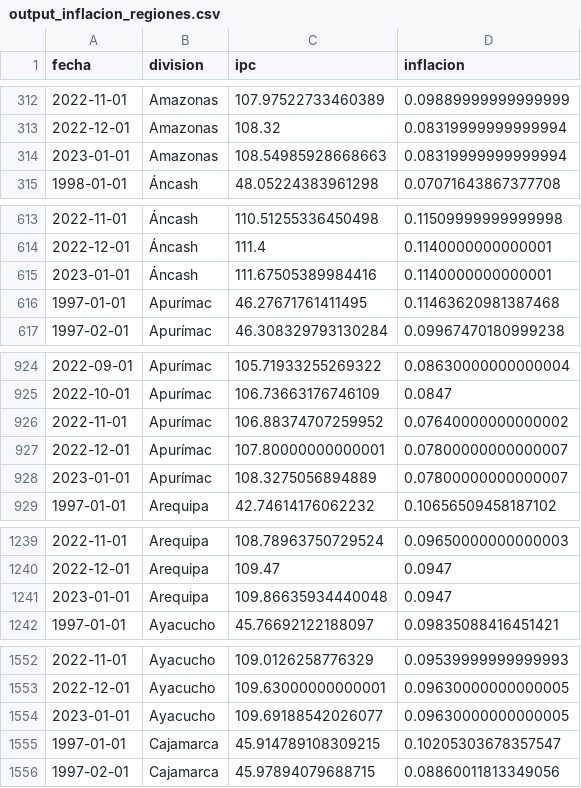
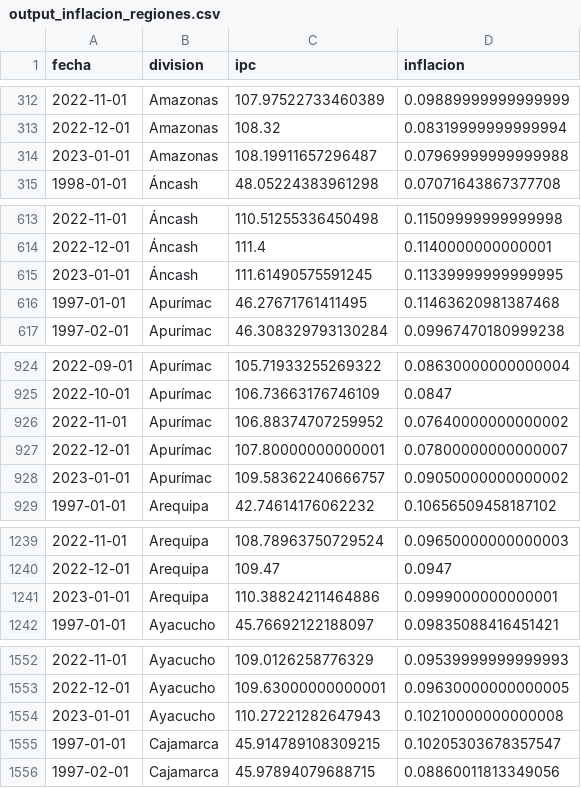
Before and after one commit to vfuentesc/IPE_DataViz, a CSV file: Inflacion/output_inflacion_regiones.csv, drawn as a sheet; only a part is shown, gaps mark what is left out; the diff covers the shown part only.

Commit message:
Add files via upload

```diff
--- a/Inflacion/output_inflacion_regiones.csv
+++ b/Inflacion/output_inflacion_regiones.csv
@@ -313,3 +313,3 @@ fecha,division,ipc,inflacion
 2022-12-01,Amazonas,108.32,0.08319999999999994
-2023-01-01,Amazonas,108.54985928668663,0.08319999999999994
+2023-01-01,Amazonas,108.19911657296487,0.07969999999999988
 1998-01-01,Áncash,48.05224383961298,0.07071643867377708
@@ -614,3 +614,3 @@ fecha,division,ipc,inflacion
 2022-12-01,Áncash,111.4,0.1140000000000001
-2023-01-01,Áncash,111.67505389984416,0.1140000000000001
+2023-01-01,Áncash,111.61490575591245,0.11339999999999995
 1997-01-01,Apurímac,46.27671761411495,0.11463620981387468
@@ -927,3 +927,3 @@ fecha,division,ipc,inflacion
 2022-12-01,Apurímac,107.80000000000001,0.07800000000000007
-2023-01-01,Apurímac,108.3275056894889,0.07800000000000007
+2023-01-01,Apurímac,109.58362240666757,0.09050000000000002
 1997-01-01,Arequipa,42.74614176062232,0.10656509458187102
@@ -1240,3 +1240,3 @@ fecha,division,ipc,inflacion
 2022-12-01,Arequipa,109.47,0.0947
-2023-01-01,Arequipa,109.86635934440048,0.0947
+2023-01-01,Arequipa,110.38824211464886,0.0999000000000001
 1997-01-01,Ayacucho,45.76692122188097,0.09835088416451421
@@ -1553,3 +1553,3 @@ fecha,division,ipc,inflacion
 2022-12-01,Ayacucho,109.63000000000001,0.09630000000000005
-2023-01-01,Ayacucho,109.69188542026077,0.09630000000000005
+2023-01-01,Ayacucho,110.27221282647943,0.10210000000000008
 1997-01-01,Cajamarca,45.914789108309215,0.10205303678357547
```
Also changed, not shown: 36 edited cells elsewhere in this file.
